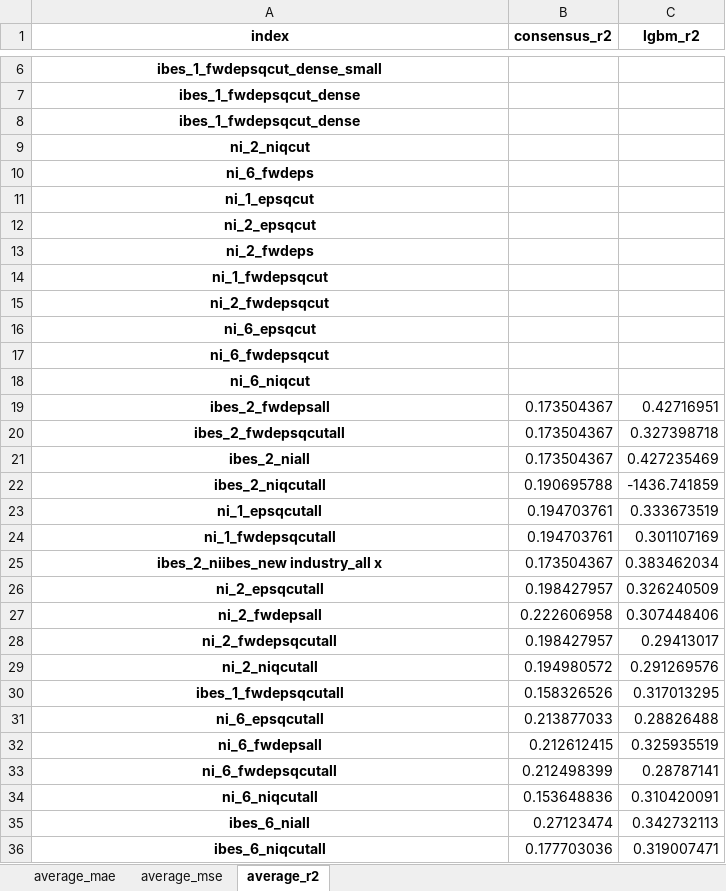
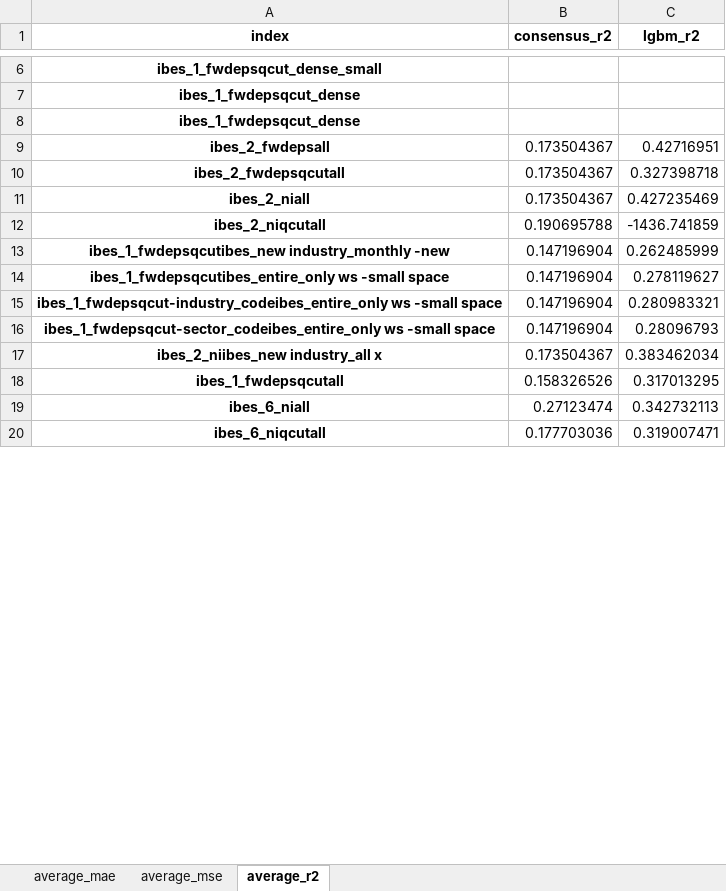
Before and after one commit to stepchoi/IAAI, an Excel workbook: results_lgbm/compare_with_ibes/#compare_all.xlsx, sheet average_r2, drawn as a sheet; only a part is shown, gaps mark what is left out; values as stored, in another font and other column widths than the file's, no borders; removed rows and columns are numbered as before the commit, all else as after; the diff covers the shown part only; the diff names each change by its address in the sheet, - before the commit and + after, or states it on an @@ line.

```diff
--- a/results_lgbm/compare_with_ibes/#compare_all.xlsx (sheet average_r2)
+++ b/results_lgbm/compare_with_ibes/#compare_all.xlsx (sheet average_r2)
-row 9: ni_2_niqcut
-row 10: ni_6_fwdeps
-row 11: ni_1_epsqcut
-row 12: ni_2_epsqcut
-row 13: ni_2_fwdeps
-row 14: ni_1_fwdepsqcut
-row 15: ni_2_fwdepsqcut
-row 16: ni_6_epsqcut
-row 17: ni_6_fwdepsqcut
-row 18: ni_6_niqcut
-row 23: ni_1_epsqcutall | 0.194703761 | 0.333673519
-row 24: ni_1_fwdepsqcutall | 0.194703761 | 0.301107169
+row 13: ibes_1_fwdepsqcutibes_new industry_monthly -new | 0.147196904 | 0.262485999
+row 14: ibes_1_fwdepsqcutibes_entire_only ws -small space | 0.147196904 | 0.278119627
+row 15: ibes_1_fwdepsqcut-industry_codeibes_entire_only ws -small space | 0.147196904 | 0.280983321
+row 16: ibes_1_fwdepsqcut-sector_codeibes_entire_only ws -small space | 0.147196904 | 0.28096793
-row 26: ni_2_epsqcutall | 0.198427957 | 0.326240509
-row 27: ni_2_fwdepsall | 0.222606958 | 0.307448406
-row 28: ni_2_fwdepsqcutall | 0.198427957 | 0.29413017
-row 29: ni_2_niqcutall | 0.194980572 | 0.291269576
-row 31: ni_6_epsqcutall | 0.213877033 | 0.28826488
-row 32: ni_6_fwdepsall | 0.212612415 | 0.325935519
-row 33: ni_6_fwdepsqcutall | 0.212498399 | 0.28787141
-row 34: ni_6_niqcutall | 0.153648836 | 0.310420091
```
Also changed, not shown: 1 edited cell elsewhere in this sheet, sheet average_mae, sheet average_mse, 3 other files.
